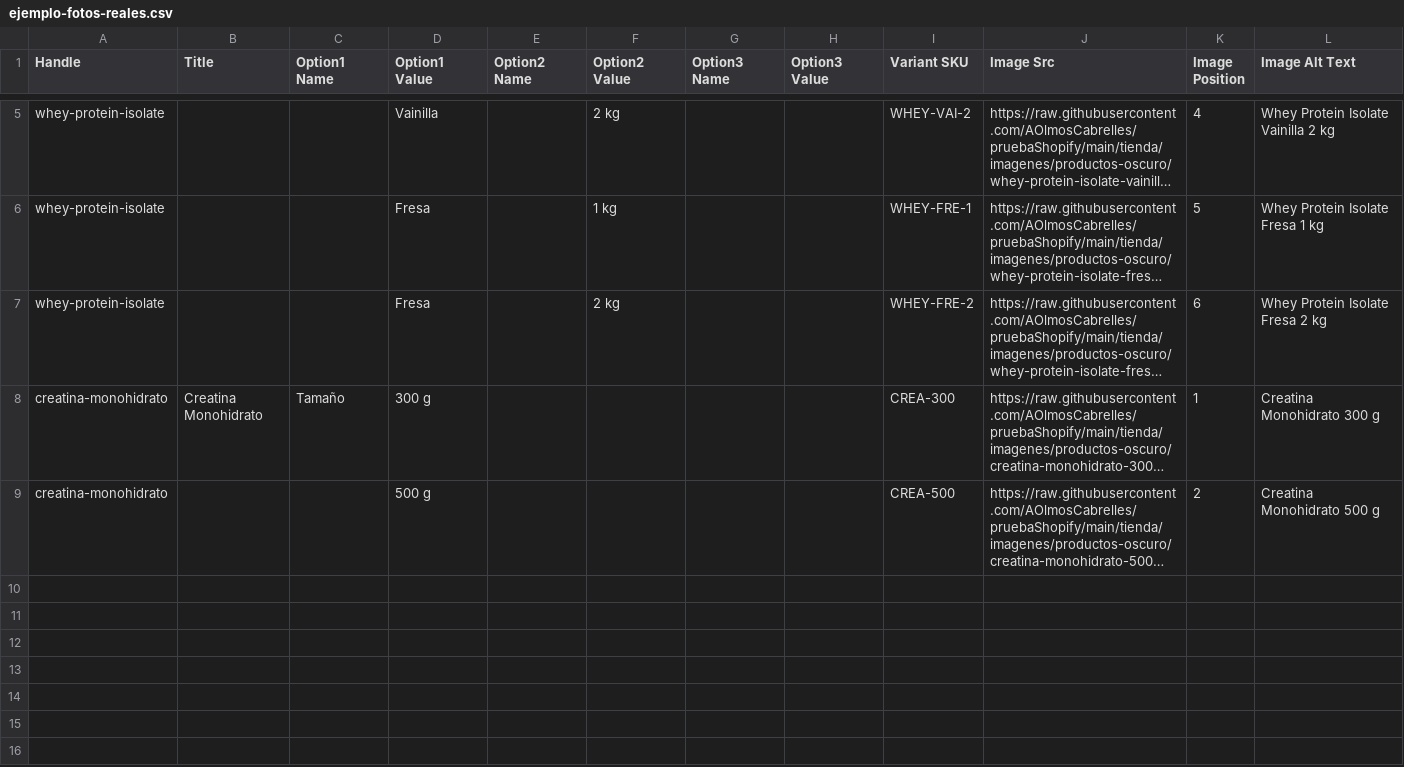
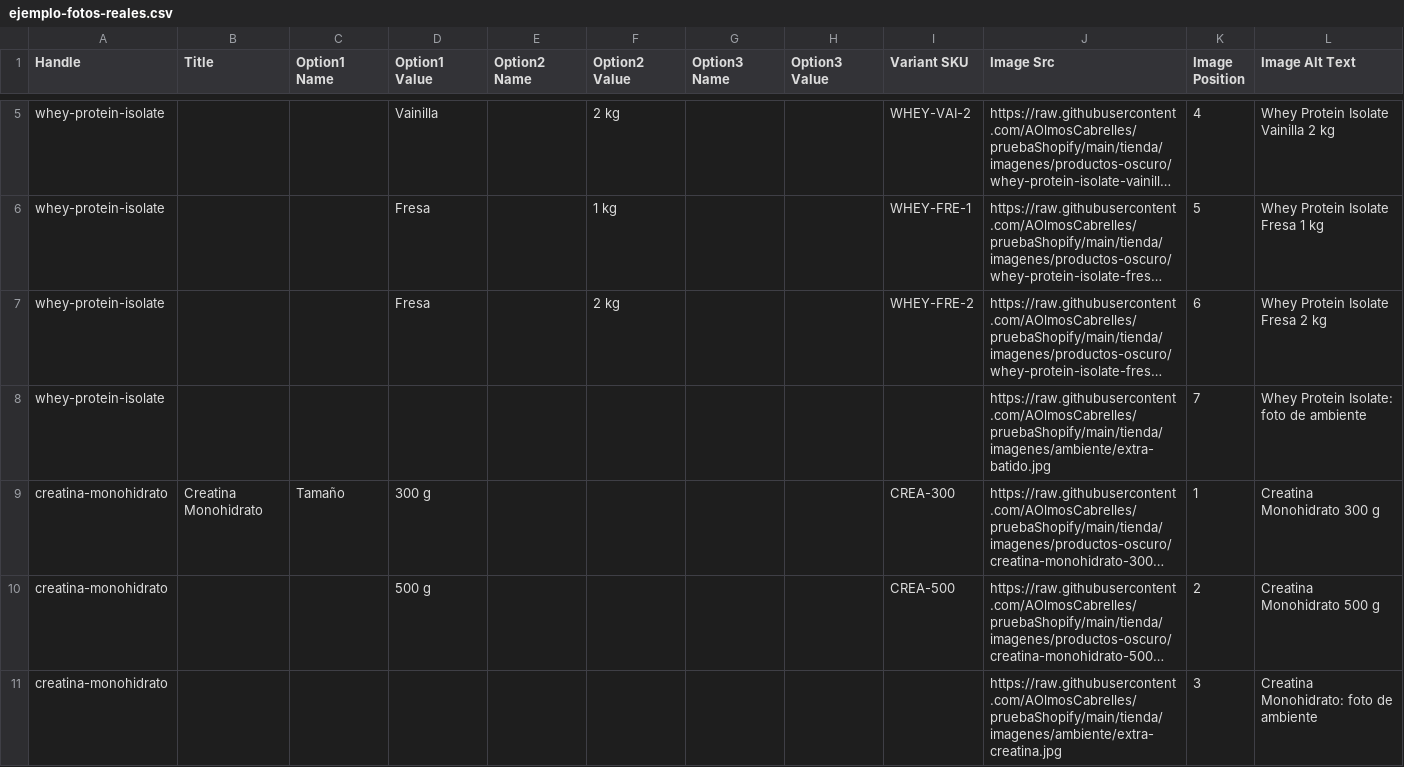
Before and after one commit to AOlmosCabrelles/pruebaShopify, a CSV file: tienda/ejemplo-fotos-reales.csv, drawn as a sheet; only a part is shown, gaps mark what is left out; long unchanged cells end in …; rows hold the shown columns only; the diff names each change by its address in the sheet, - before the commit and + after, or states it on an @@ line.

```diff
--- a/tienda/ejemplo-fotos-reales.csv
+++ b/tienda/ejemplo-fotos-reales.csv
+row 8: whey-protein-isolate |  |  |  |  |  |  |  |  | https://raw.githubusercontent.com/AOlmosCabrelles/pruebaShopify/main/tienda/imagenes/ambiente/extra-batido.jpg | 7 | Whey Protein Isolate: foto de ambiente
+row 11: creatina-monohidrato |  |  |  |  |  |  |  |  | https://raw.githubusercontent.com/AOlmosCabrelles/pruebaShopify/main/tienda/imagenes/ambiente/extra-creatina.jpg | 3 | Creatina Monohidrato: foto de ambiente
```
Also changed, not shown: 6 other files.
